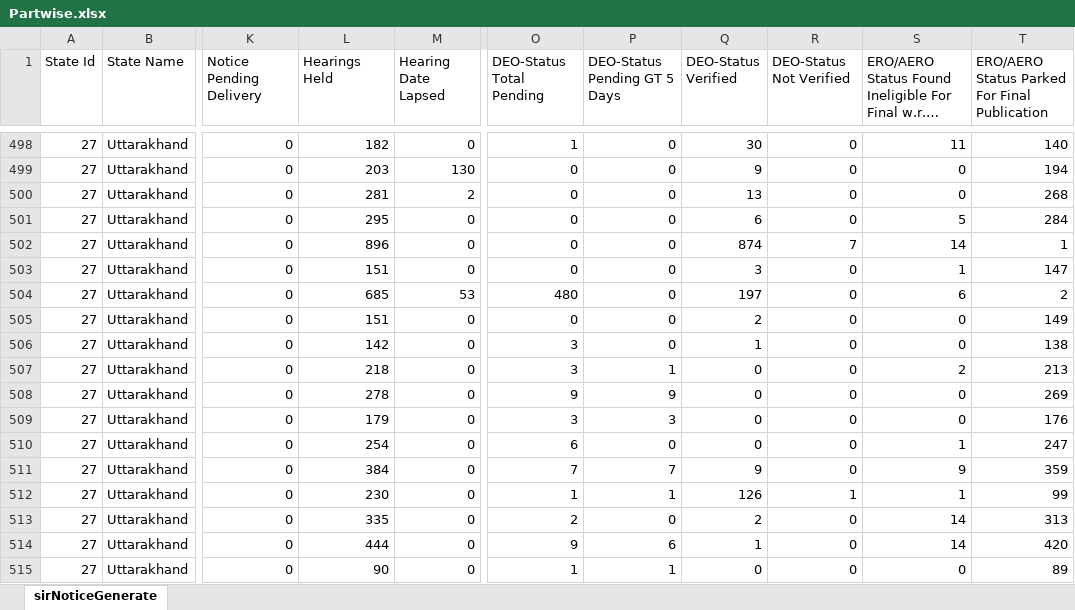
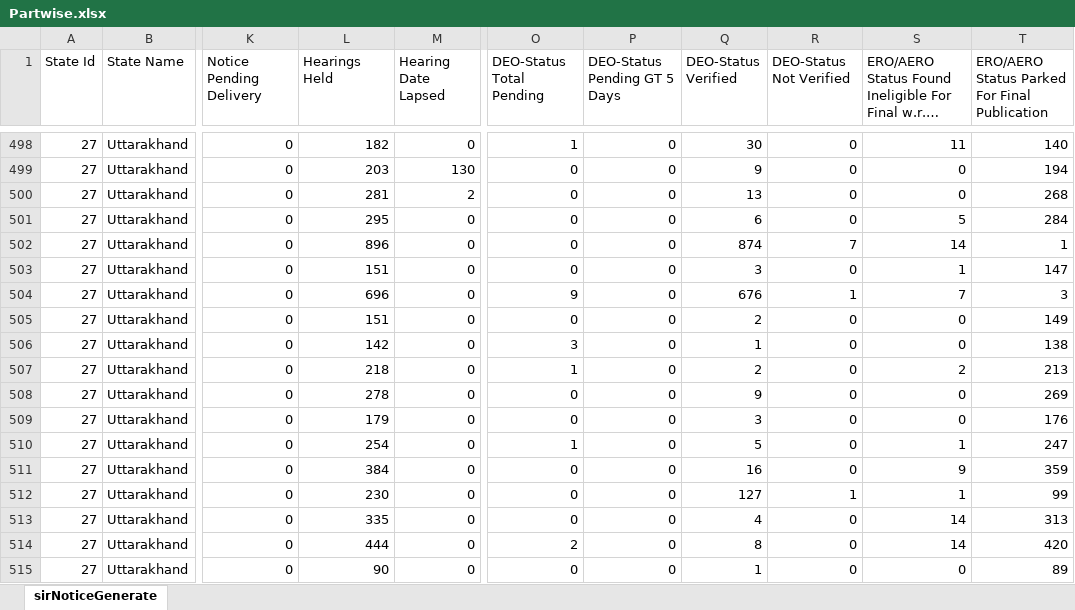
Before and after one commit to mannavibe-sudo/Form-Processing, an Excel workbook: Partwise.xlsx, sheet sirNoticeGenerate, drawn as a sheet; only a part is shown, gaps mark what is left out; long unchanged cells end in …; values as stored, in another font and other column widths than the file's, no borders; the diff covers the shown part only; the diff names each change by its address in the sheet, - before the commit and + after, or states it on an @@ line.

Commit message:
Add files via upload

```diff
--- a/Partwise.xlsx (sheet sirNoticeGenerate)
+++ b/Partwise.xlsx (sheet sirNoticeGenerate)
-L504 (Hearings Held): 685
+L504 (Hearings Held): 696
-M504 (Hearing Date Lapsed): 53
+M504 (Hearing Date Lapsed): 0
-O504 (DEO-Status Total Pending): 480
+O504 (DEO-Status Total Pending): 9
-Q504 (DEO-Status Verified): 197
+Q504 (DEO-Status Verified): 676
-R504 (DEO-Status Not Verified): 0
+R504 (DEO-Status Not Verified): 1
-S504: 6
+S504: 7
-T504: 2
+T504: 3
-O507 (DEO-Status Total Pending): 3
+O507 (DEO-Status Total Pending): 1
-P507 (DEO-Status Pending GT 5 Days): 1
+P507 (DEO-Status Pending GT 5 Days): 0
-Q507 (DEO-Status Verified): 0
+Q507 (DEO-Status Verified): 2
-O508 (DEO-Status Total Pending): 9
+O508 (DEO-Status Total Pending): 0
-P508 (DEO-Status Pending GT 5 Days): 9
+P508 (DEO-Status Pending GT 5 Days): 0
-Q508 (DEO-Status Verified): 0
+Q508 (DEO-Status Verified): 9
-O509 (DEO-Status Total Pending): 3
+O509 (DEO-Status Total Pending): 0
-P509 (DEO-Status Pending GT 5 Days): 3
+P509 (DEO-Status Pending GT 5 Days): 0
-Q509 (DEO-Status Verified): 0
+Q509 (DEO-Status Verified): 3
-O510 (DEO-Status Total Pending): 6
+O510 (DEO-Status Total Pending): 1
-Q510 (DEO-Status Verified): 0
+Q510 (DEO-Status Verified): 5
-O511 (DEO-Status Total Pending): 7
+O511 (DEO-Status Total Pending): 0
-P511 (DEO-Status Pending GT 5 Days): 7
+P511 (DEO-Status Pending GT 5 Days): 0
-Q511 (DEO-Status Verified): 9
+Q511 (DEO-Status Verified): 16
-O512 (DEO-Status Total Pending): 1
+O512 (DEO-Status Total Pending): 0
-P512 (DEO-Status Pending GT 5 Days): 1
+P512 (DEO-Status Pending GT 5 Days): 0
-Q512 (DEO-Status Verified): 126
+Q512 (DEO-Status Verified): 127
-O513 (DEO-Status Total Pending): 2
+O513 (DEO-Status Total Pending): 0
-Q513 (DEO-Status Verified): 2
+Q513 (DEO-Status Verified): 4
-O514 (DEO-Status Total Pending): 9
+O514 (DEO-Status Total Pending): 2
-P514 (DEO-Status Pending GT 5 Days): 6
+P514 (DEO-Status Pending GT 5 Days): 0
-Q514 (DEO-Status Verified): 1
+Q514 (DEO-Status Verified): 8
-O515 (DEO-Status Total Pending): 1
+O515 (DEO-Status Total Pending): 0
-P515 (DEO-Status Pending GT 5 Days): 1
+P515 (DEO-Status Pending GT 5 Days): 0
-Q515 (DEO-Status Verified): 0
+Q515 (DEO-Status Verified): 1
```
Also changed, not shown: 1043 edited cells elsewhere in this sheet.
